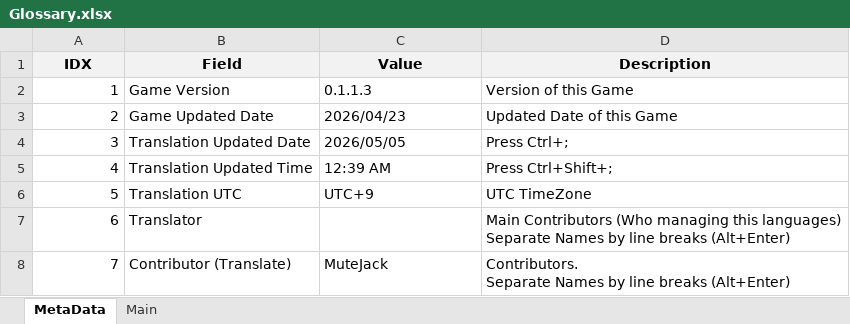
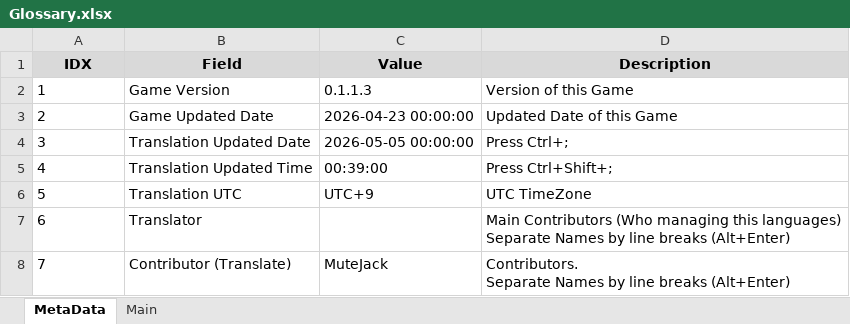
Before and after one commit to MuteJack/Trans-To-Vostok, an Excel workbook: Trans To Vostok/French/Glossary.xlsx, sheet MetaData, drawn as a sheet; values as stored, in another font and other column widths than the file's, no borders; the diff names each change by its address in the sheet, - before the commit and + after, or states it on an @@ line.

```diff
--- a/Trans To Vostok/French/Glossary.xlsx (sheet MetaData)
+++ b/Trans To Vostok/French/Glossary.xlsx (sheet MetaData)
-A1:D1 fill: #F2F2F2
+A1:D1 fill: #D9D9D9
-A2:A8 alignment: right
+A2:A8 alignment: left
-C3 (Value): 2026/04/23
+C3 (Value): 2026-04-23 00:00:00
-C4 (Value): 2026/05/05
+C4 (Value): 2026-05-05 00:00:00
-C5 (Value): 12:39 AM
+C5 (Value): 00:39:00
```
Also changed, not shown: sheet Main, Trans To Vostok/French/Texture.xlsx, Trans To Vostok/Template/Glossary.xlsx, 24 other files.
